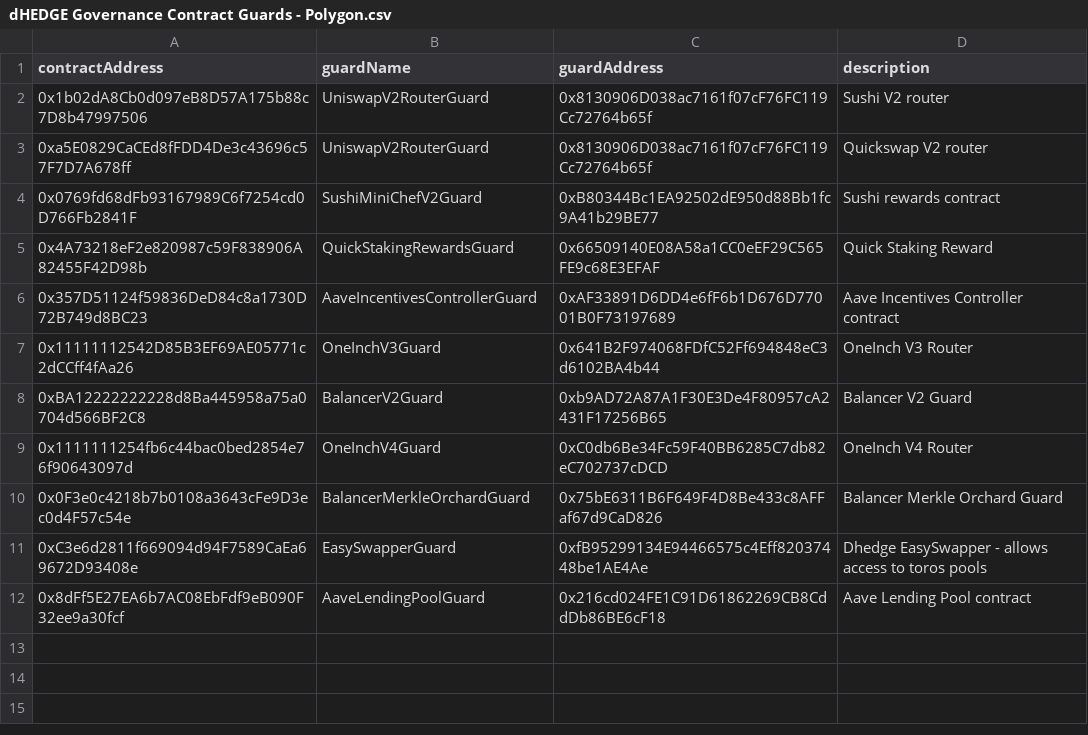
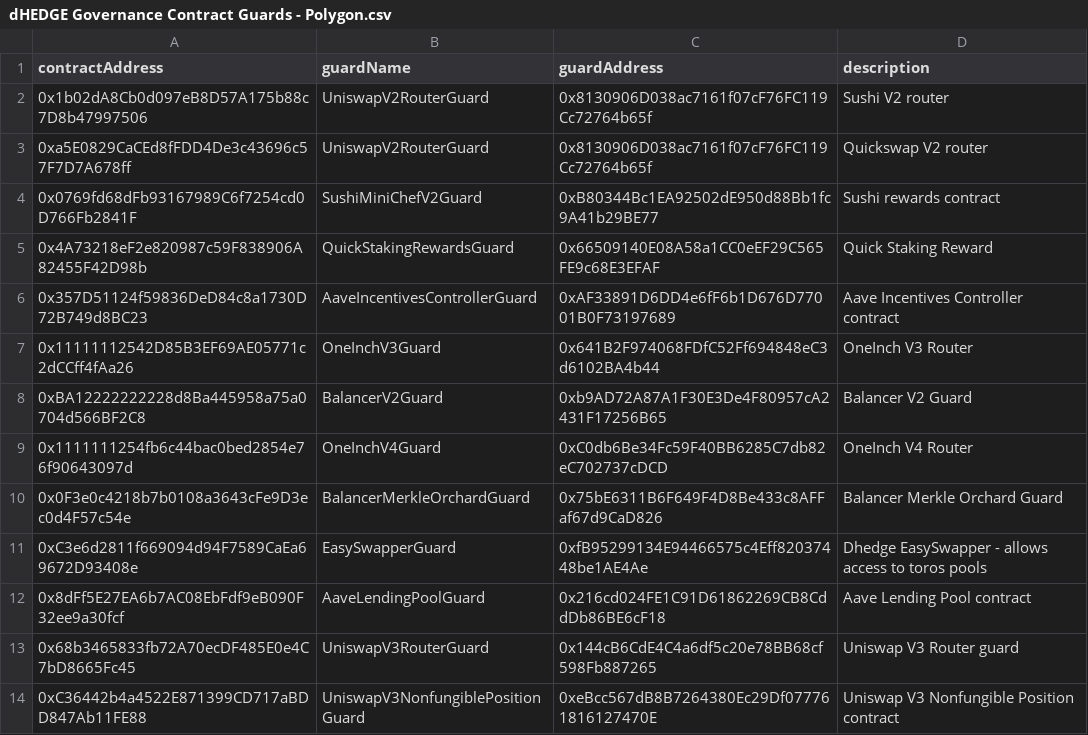
Before and after one commit to dhedge/V2-Public, a CSV file: config/polygon-prod/dHEDGE Governance Contract Guards - Polygon.csv, drawn as a sheet.

Commit message:
feat(prod-univ3-deploy): prod uni v3

```diff
--- a/config/polygon-prod/dHEDGE Governance Contract Guards - Polygon.csv
+++ b/config/polygon-prod/dHEDGE Governance Contract Guards - Polygon.csv
@@ -12 +12,3 @@ contractAddress,guardName,guardAddress,description
 0x8dFf5E27EA6b7AC08EbFdf9eB090F32ee9a30fcf,AaveLendingPoolGuard,0x216cd024FE1C91D61862269CB8CddDb86BE6cF18,Aave Lending Pool contract
+0x68b3465833fb72A70ecDF485E0e4C7bD8665Fc45,UniswapV3RouterGuard,0x144cB6CdE4C4a6df5c20e78BB68cf598Fb887265,Uniswap V3 Router guard
+0xC36442b4a4522E871399CD717aBDD847Ab11FE88,UniswapV3NonfungiblePositionGuard,0xeBcc567dB8B7264380Ec29Df077761816127470E,Uniswap V3 Nonfungible Position contract
```
Also changed, not shown: config/polygon-prod/dHEDGE Governance Asset Guards - Polygon.csv, 4 other files.
